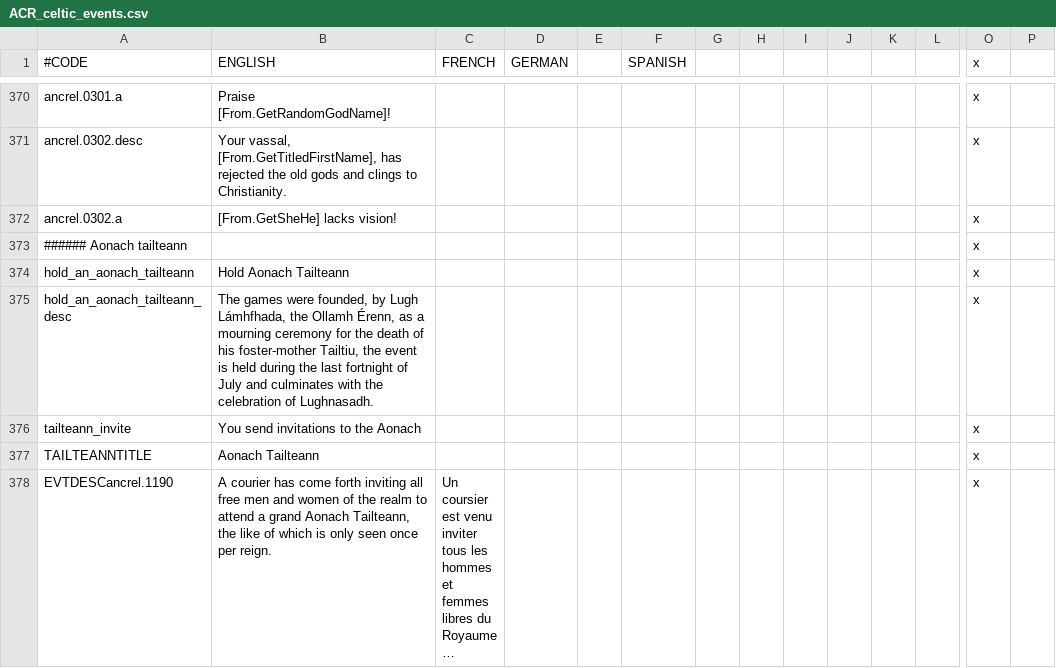
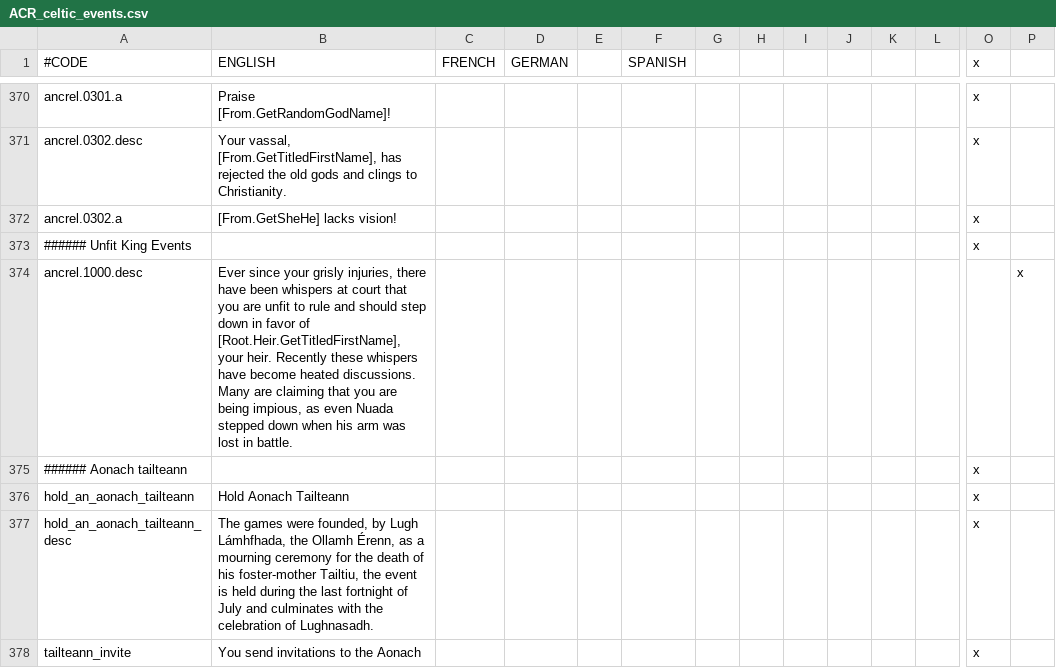
Before and after one commit to Superpat/ancientreligions, a CSV file: AncientReligions/localisation/ACR_celtic_events.csv, drawn as a sheet; only a part is shown, gaps mark what is left out; the shorter side is filled out with more unchanged rows; long unchanged cells end in …; rows hold the shown columns only; the diff names each change by its address in the sheet, - before the commit and + after, or states it on an @@ line.

Commit message:
#75 adds missing event localization

```diff
--- a/AncientReligions/localisation/ACR_celtic_events.csv
+++ b/AncientReligions/localisation/ACR_celtic_events.csv
+row 373: ###### Unfit King Events |  |  |  |  |  |  |  |  |  |  |  | x
+row 374: ancrel.1000.desc | Ever since your grisly injuries, there have been whispers at court that you are unfit to rule and should step down in favor of [Root.Heir.GetTitledFirstName], your heir. Recently these whispers have become heated discussions. Many are claiming that you are being impious, as even Nuada stepped down when his arm was lost in battle. |  |  |  |  |  |  |  |  |  |  |  | x
```
